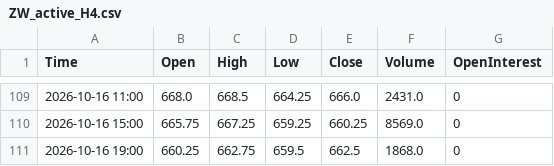
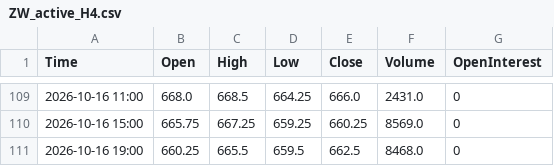
Before and after one commit to Thang-Cbot/dashboard, a CSV file: Data/output/ZW_active_H4.csv, drawn as a sheet; only a part is shown, gaps mark what is left out.

```diff
--- a/Data/output/ZW_active_H4.csv
+++ b/Data/output/ZW_active_H4.csv
@@ -110,2 +110,2 @@ Time,Open,High,Low,Close,Volume,OpenInterest
 2026-10-16 15:00,665.75,667.25,659.25,660.25,8569.0,0
-2026-10-16 19:00,660.25,662.75,659.5,662.5,1868.0,0
+2026-10-16 19:00,660.25,665.5,659.5,662.5,8468.0,0
```
Also changed, not shown: Data/output/ZC_active_H4.csv, 3 other files.
